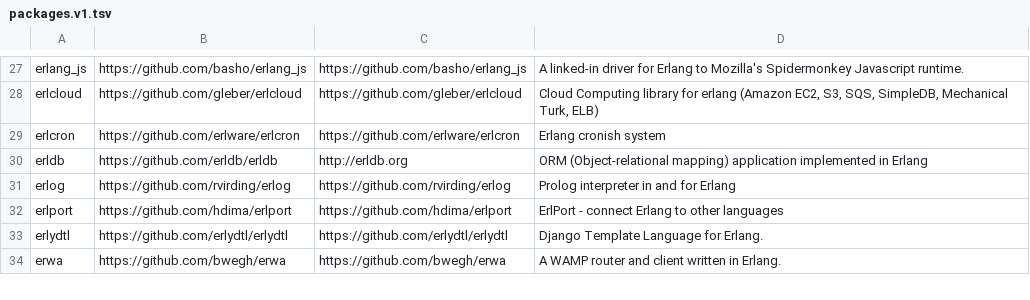
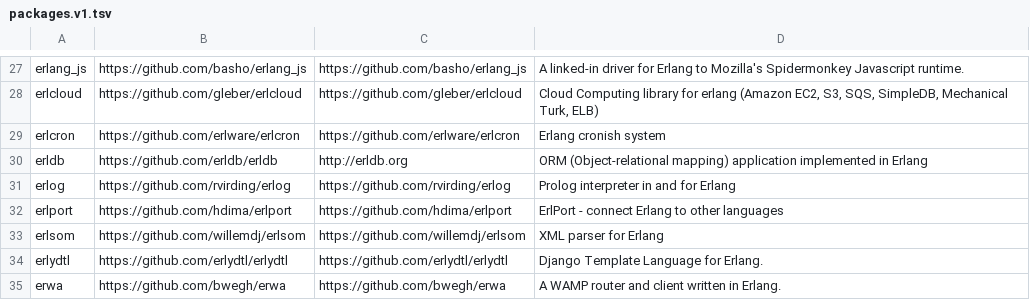
Before and after one commit to ninenines/erlang.mk, a TSV file: packages.v1.tsv, drawn as a sheet; only a part is shown, gaps mark what is left out; the diff names each change by its address in the sheet, - before the commit and + after, or states it on an @@ line.

```diff
--- a/packages.v1.tsv
+++ b/packages.v1.tsv
+row 33: erlsom | https://github.com/willemdj/erlsom | https://github.com/willemdj/erlsom | XML parser for Erlang
```
Also changed, not shown: packages.v2.tsv, 1 other file.
